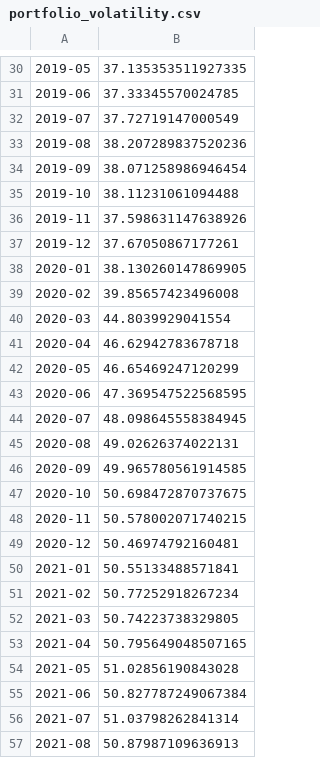
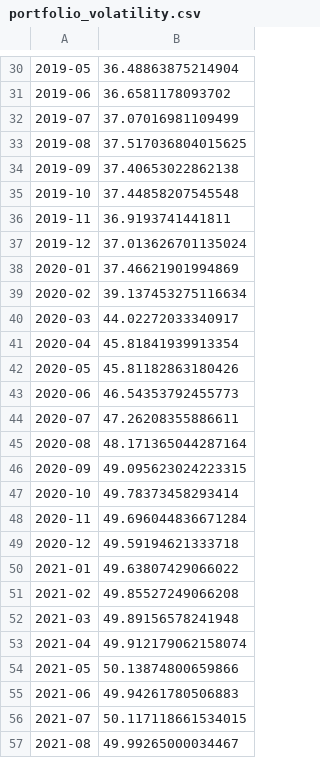
Before and after one commit to xianqun123/Assignment, a CSV file: portfolio_volatility.csv, drawn as a sheet; only a part is shown, gaps mark what is left out; the diff covers the shown part only.

```diff
--- a/portfolio_volatility.csv
+++ b/portfolio_volatility.csv
@@ -30,28 +30,28 @@
-2019-05,37.135353511927335
-2019-06,37.33345570024785
-2019-07,37.72719147000549
-2019-08,38.207289837520236
-2019-09,38.071258986946454
-2019-10,38.11231061094488
-2019-11,37.598631147638926
-2019-12,37.67050867177261
-2020-01,38.130260147869905
-2020-02,39.85657423496008
-2020-03,44.8039929041554
-2020-04,46.62942783678718
-2020-05,46.65469247120299
-2020-06,47.369547522568595
-2020-07,48.098645558384945
-2020-08,49.02626374022131
-2020-09,49.965780561914585
-2020-10,50.698472870737675
-2020-11,50.578002071740215
-2020-12,50.46974792160481
-2021-01,50.55133488571841
-2021-02,50.77252918267234
-2021-03,50.74223738329805
-2021-04,50.795649048507165
-2021-05,51.02856190843028
-2021-06,50.827787249067384
-2021-07,51.03798262841314
-2021-08,50.87987109636913
+2019-05,36.48863875214904
+2019-06,36.6581178093702
+2019-07,37.07016981109499
+2019-08,37.517036804015625
+2019-09,37.40653022862138
+2019-10,37.44858207545548
+2019-11,36.9193741441811
+2019-12,37.013626701135024
+2020-01,37.46621901994869
+2020-02,39.137453275116634
+2020-03,44.02272033340917
+2020-04,45.81841939913354
+2020-05,45.81182863180426
+2020-06,46.54353792455773
+2020-07,47.26208355886611
+2020-08,48.171365044287164
+2020-09,49.095623024223315
+2020-10,49.78373458293414
+2020-11,49.696044836671284
+2020-12,49.59194621333718
+2021-01,49.63807429066022
+2021-02,49.85527249066208
+2021-03,49.89156578241948
+2021-04,49.912179062158074
+2021-05,50.13874800659866
+2021-06,49.94261780506883
+2021-07,50.117118661534015
+2021-08,49.99265000034467
```
Also changed, not shown: 56 edited cells elsewhere in this file, 1 other file.
